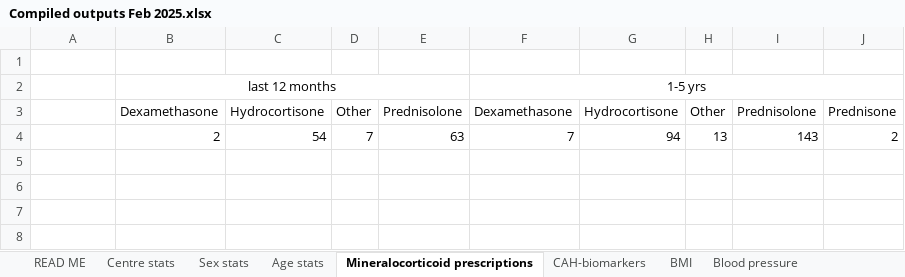
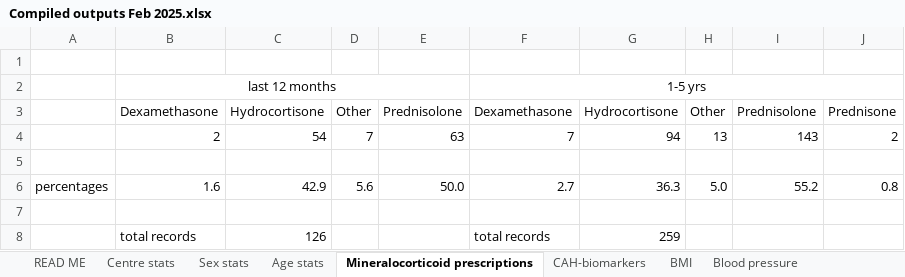
Before and after one commit to RW207000/Poster-processing, an Excel workbook: Compiled outputs Feb 2025.xlsx, sheet Mineralocorticoid prescriptions, drawn as a sheet; values as stored, in another font and other column widths than the file's, no borders; the diff names each change by its address in the sheet, - before the commit and + after, or states it on an @@ line.

Commit message:
Added % to info
Did manually in excel

```diff
--- a/Compiled outputs Feb 2025.xlsx (sheet Mineralocorticoid prescriptions)
+++ b/Compiled outputs Feb 2025.xlsx (sheet Mineralocorticoid prescriptions)
+row 5: (empty)
+row 6: percentages | 1.6 | 42.9 | 5.6 | 50.0 | 2.7 | 36.3 | 5.0 | 55.2 | 0.8
+row 7: (empty)
+row 8:  | total records | 126 |  |  | total records | 259
```
Also changed, not shown: sheet Age stats, sheet Sex stats.
